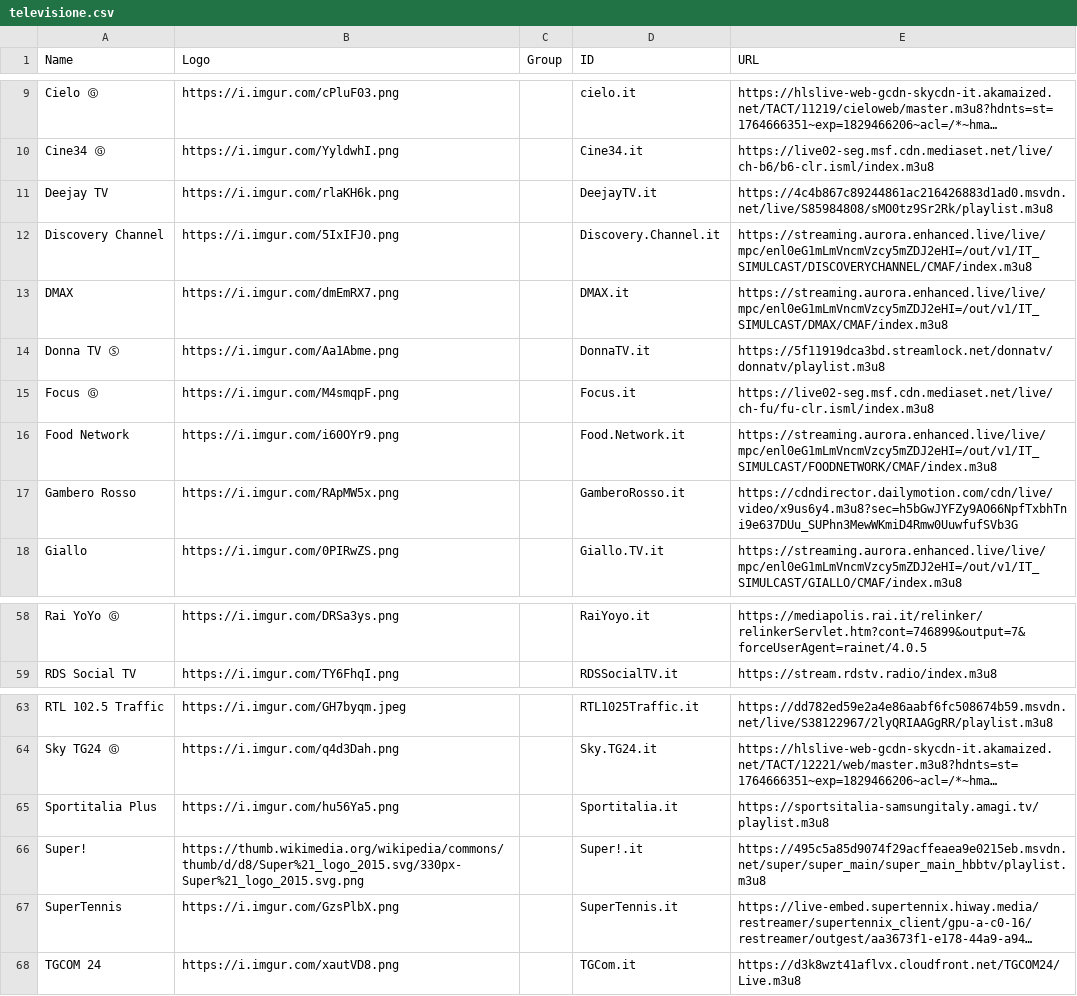
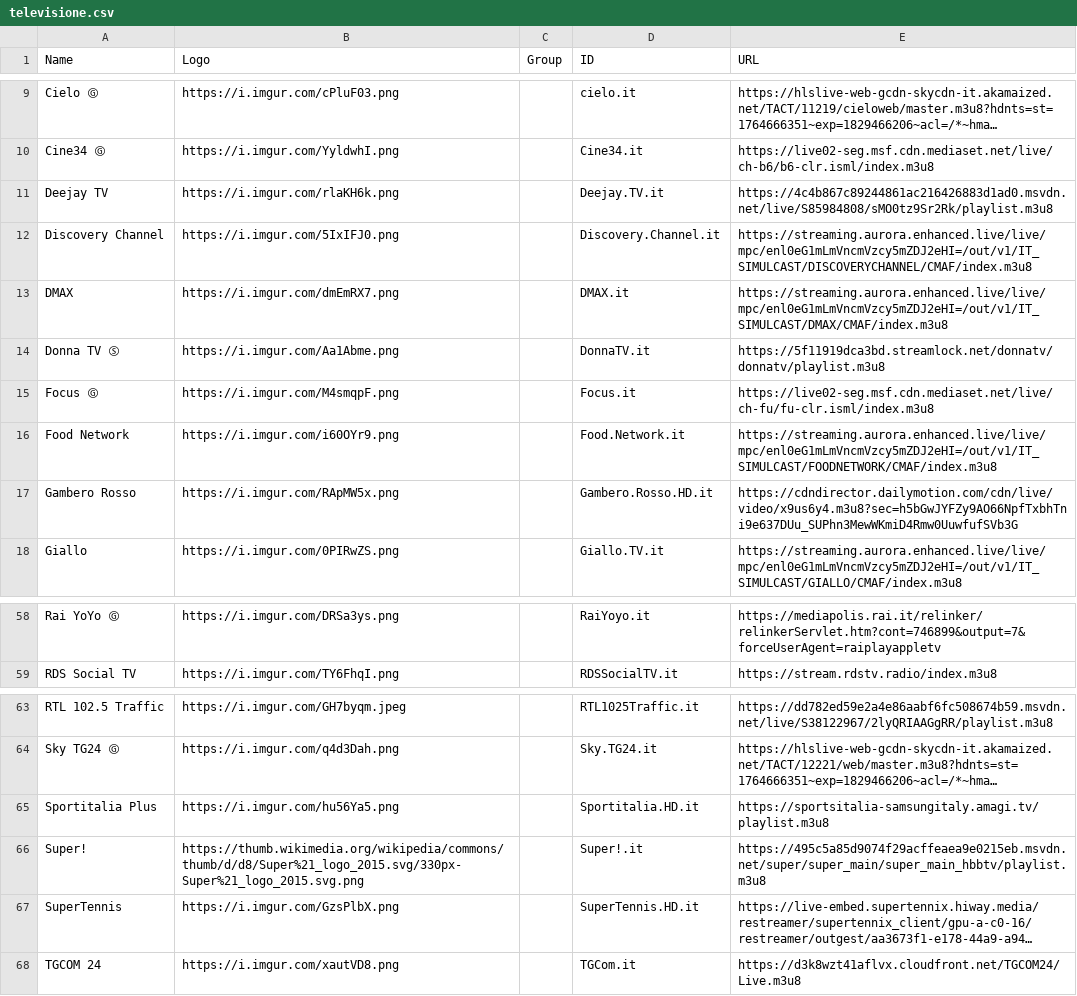
Before and after one commit to alebaccioli/test, a CSV file: iptv/fonti/televisione.csv, drawn as a sheet; only a part is shown, gaps mark what is left out; long unchanged cells end in …; the diff covers the shown part only; the diff names each change by its address in the sheet, - before the commit and + after, or states it on an @@ line.

```diff
--- a/iptv/fonti/televisione.csv
+++ b/iptv/fonti/televisione.csv
-D11 (ID): DeejayTV.it
+D11 (ID): Deejay.TV.it
-D17 (ID): GamberoRosso.it
+D17 (ID): Gambero.Rosso.HD.it
-E58 (URL): https://mediapolis.rai.it/relinker/relinkerServlet.htm?cont=746899&output=7&forceUserAgent=rainet/4.0.5
+E58 (URL): https://mediapolis.rai.it/relinker/relinkerServlet.htm?cont=746899&output=7&forceUserAgent=raiplayappletv
-D65 (ID): Sportitalia.it
+D65 (ID): Sportitalia.HD.it
-D67 (ID): SuperTennis.it
+D67 (ID): SuperTennis.HD.it
```
Also changed, not shown: 17 edited cells elsewhere in this file.
